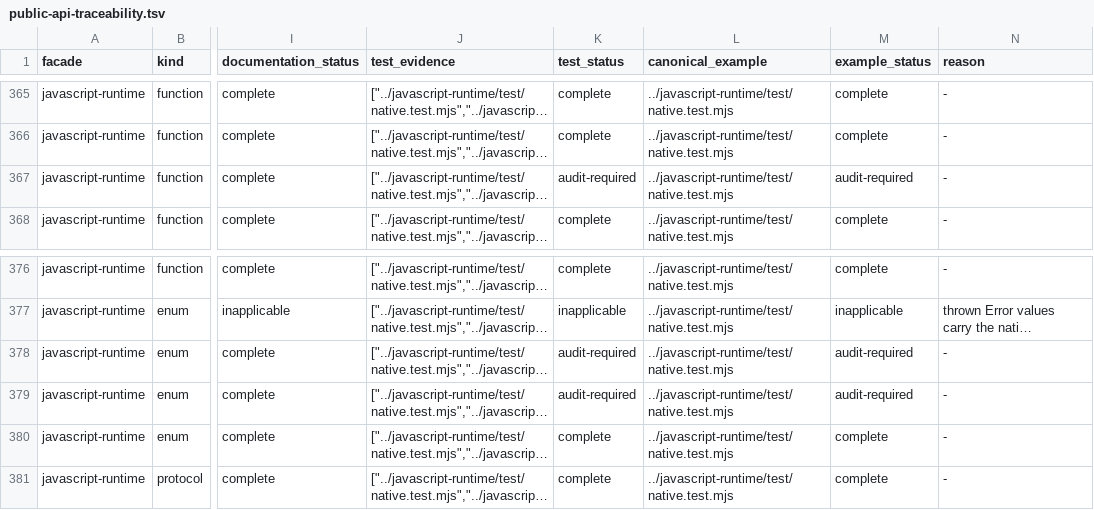
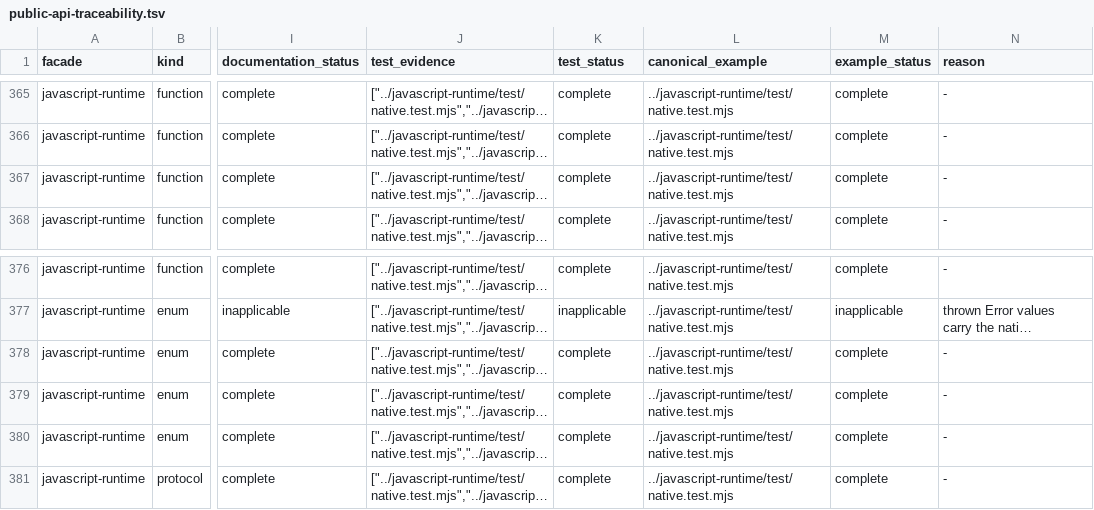
Before and after one commit to vinary-tree/liblevenshtein-rust, a TSV file: bindings/conformance/public-api-traceability.tsv, drawn as a sheet; only a part is shown, gaps mark what is left out; long unchanged cells end in …; the diff names each change by its address in the sheet, - before the commit and + after, or states it on an @@ line.

Commit message:
docs(bindings): record complete JavaScript runtime behavior evidence
1. Mark import-free LLRE compilation, algorithm selection, and query ordering complete only after their public runtime behaviors gained executable tests.

2. Reduce the family traceability ledger to 181 test and 196 example audit gaps without changing or concealing any remaining unsupported evidence.

```diff
--- a/bindings/conformance/public-api-traceability.tsv
+++ b/bindings/conformance/public-api-traceability.tsv
-K367 (test_status): audit-required
+K367 (test_status): complete
-M367 (example_status): audit-required
+M367 (example_status): complete
-K378:K379 (test_status): audit-required
+K378:K379 (test_status): complete
-M378:M379 (example_status): audit-required
+M378:M379 (example_status): complete
```
